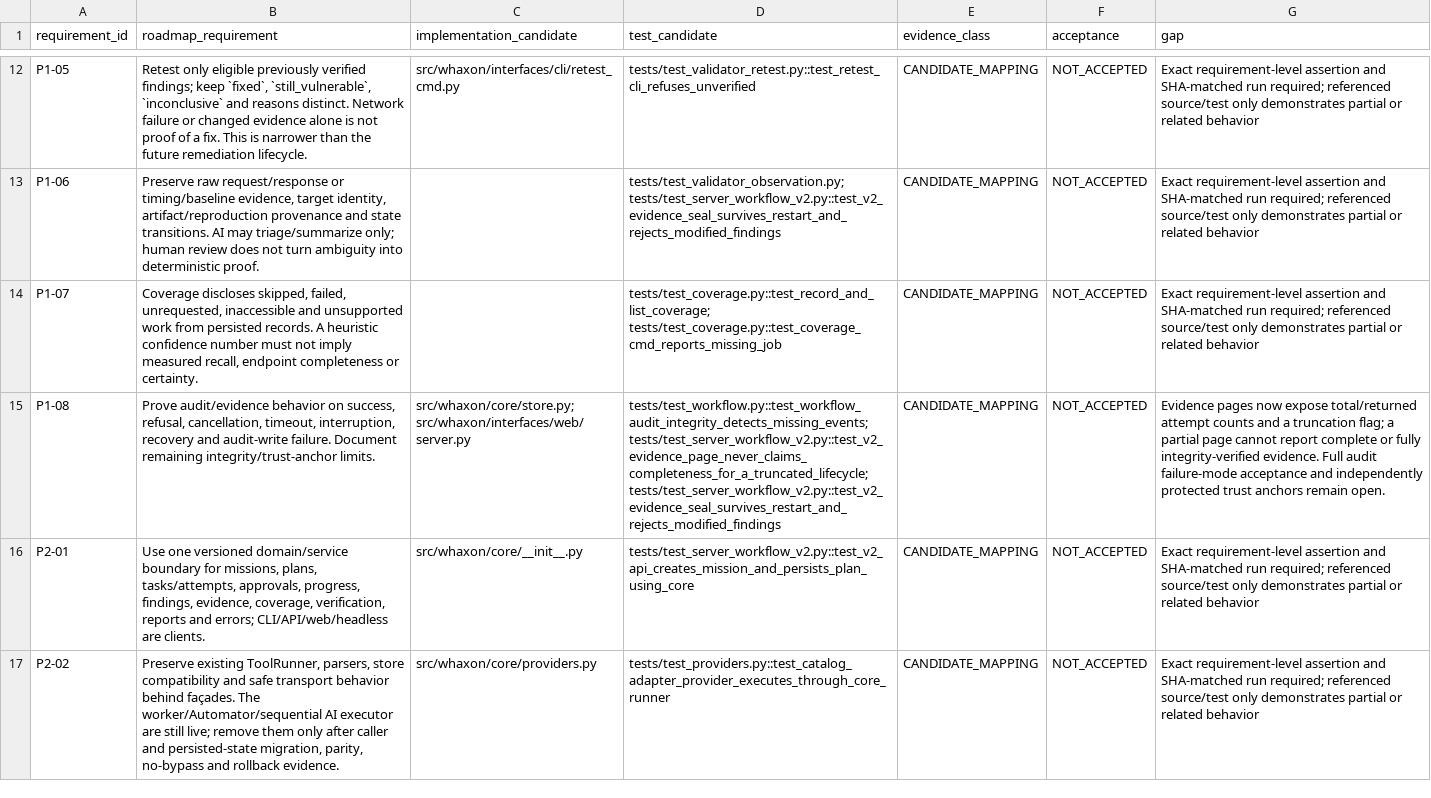
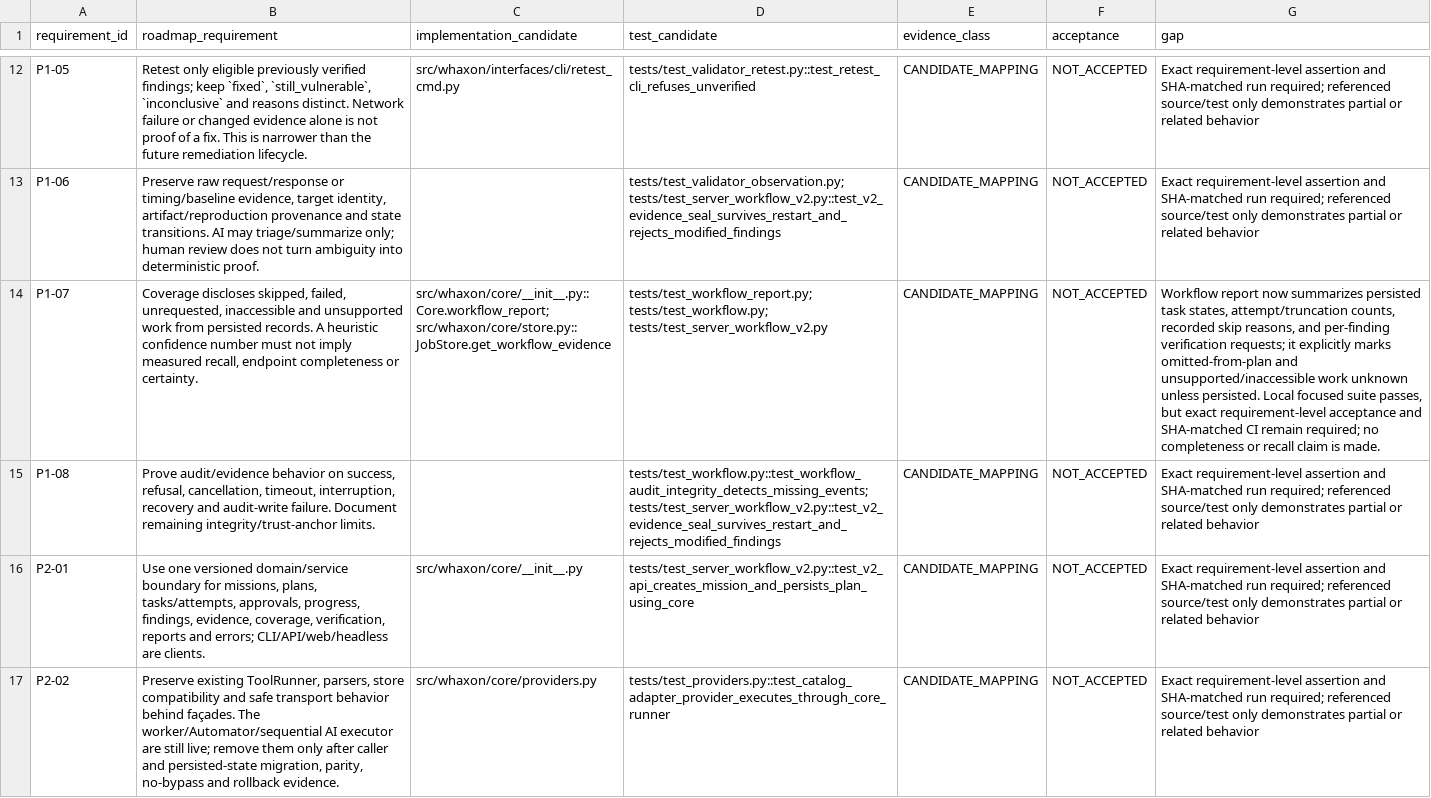
Before and after one commit to andreipath26/WHAXON-AI-Forensics, a CSV file: docs/ENGINE_V2_ROADMAP_REQUIREMENTS.csv, drawn as a sheet; only a part is shown, gaps mark what is left out; the diff names each change by its address in the sheet, - before the commit and + after, or states it on an @@ line.

Commit message:
Report persisted workflow coverage boundaries

```diff
--- a/docs/ENGINE_V2_ROADMAP_REQUIREMENTS.csv
+++ b/docs/ENGINE_V2_ROADMAP_REQUIREMENTS.csv
-C14 (implementation_candidate): (empty)
+C14 (implementation_candidate): src/whaxon/core/__init__.py::Core.workflow_report; src/whaxon/core/store.py::JobStore.get_workflow_evidence
-D14 (test_candidate): tests/test_coverage.py::test_record_and_list_coverage; tests/test_coverage.py::test_coverage_cmd_reports_missing_job
+D14 (test_candidate): tests/test_workflow_report.py; tests/test_workflow.py; tests/test_server_workflow_v2.py
-G14 (gap): Exact requirement-level assertion and SHA-matched run required; referenced source/test only demonstrates partial or related behavior
+G14 (gap): Workflow report now summarizes persisted task states, attempt/truncation counts, recorded skip reasons, and per-finding verification requests; it explicitly marks omitted-from-plan and unsupported/inaccessible work unknown unless persisted. Local focused suite passes, but exact requirement-level acceptance and SHA-matched CI remain required; no completeness or recall claim is made.
-C15 (implementation_candidate): src/whaxon/core/store.py; src/whaxon/interfaces/web/server.py
+C15 (implementation_candidate): (empty)
-D15 (test_candidate): tests/test_workflow.py::test_workflow_audit_integrity_detects_missing_events; tests/test_server_workflow_v2.py::test_v2_evidence_page_never_claims_completeness_for_a_truncated_lifecycle; tests/test_server_workflow_v2.py::test_v2_evidence_seal_survives_restart_and_rejects_modified_findings
+D15 (test_candidate): tests/test_workflow.py::test_workflow_audit_integrity_detects_missing_events; tests/test_server_workflow_v2.py::test_v2_evidence_seal_survives_restart_and_rejects_modified_findings
-G15 (gap): Evidence pages now expose total/returned attempt counts and a truncation flag; a partial page cannot report complete or fully integrity-verified evidence. Full audit failure-mode acceptance and independently protected trust anchors remain open.
+G15 (gap): Exact requirement-level assertion and SHA-matched run required; referenced source/test only demonstrates partial or related behavior
```
Also changed, not shown: 2 other files.
